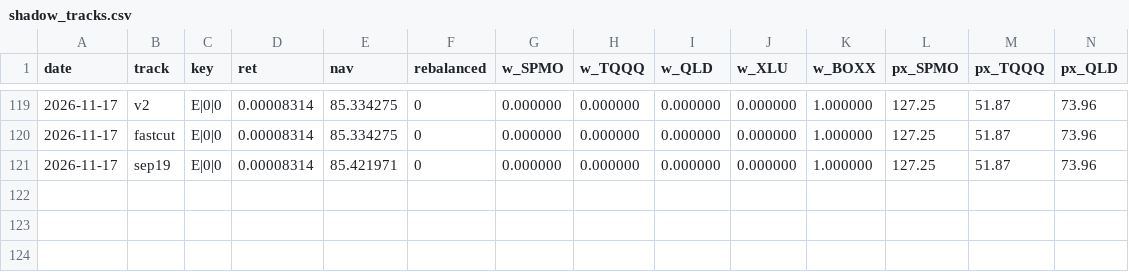
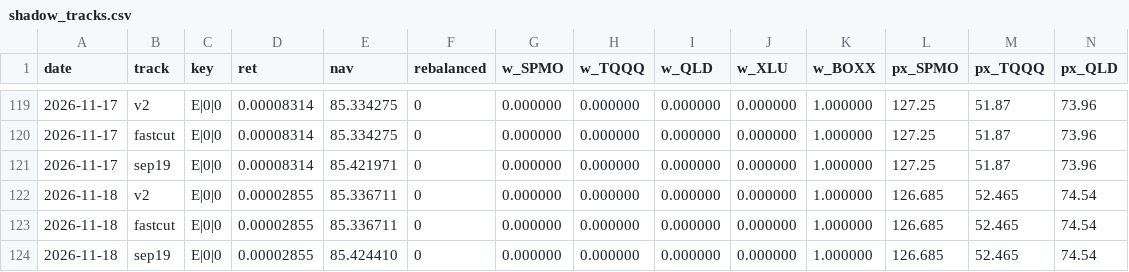
Before and after one commit to xyxyxy33e-sys/Robinhood-stock, a CSV file: data/shadow_tracks.csv, drawn as a sheet; only a part is shown, gaps mark what is left out; rows hold the shown columns only; the diff names each change by its address in the sheet, - before the commit and + after, or states it on an @@ line.

```diff
--- a/data/shadow_tracks.csv
+++ b/data/shadow_tracks.csv
+row 122: 2026-11-18 | v2 | E|0|0 | 0.00002855 | 85.336711 | 0 | 0.000000 | 0.000000 | 0.000000 | 0.000000 | 1.000000 | 126.685 | 52.465 | 74.54
+row 123: 2026-11-18 | fastcut | E|0|0 | 0.00002855 | 85.336711 | 0 | 0.000000 | 0.000000 | 0.000000 | 0.000000 | 1.000000 | 126.685 | 52.465 | 74.54
+row 124: 2026-11-18 | sep19 | E|0|0 | 0.00002855 | 85.424410 | 0 | 0.000000 | 0.000000 | 0.000000 | 0.000000 | 1.000000 | 126.685 | 52.465 | 74.54
```
Also changed, not shown: data/live_closes.csv, data/live_nav_index.csv, 2 other files.
